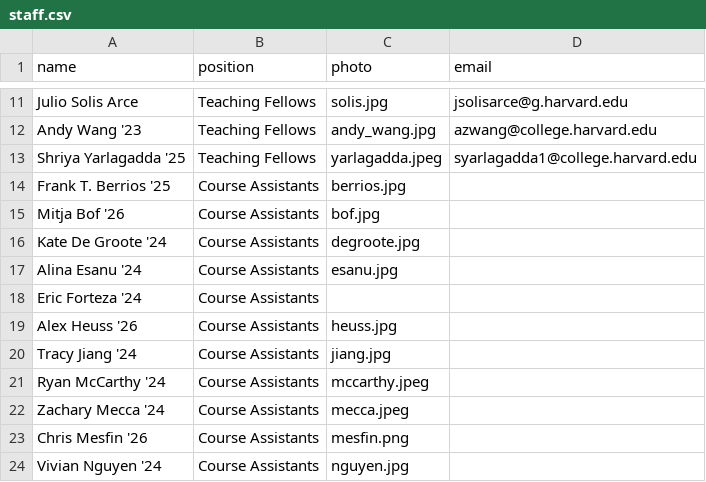
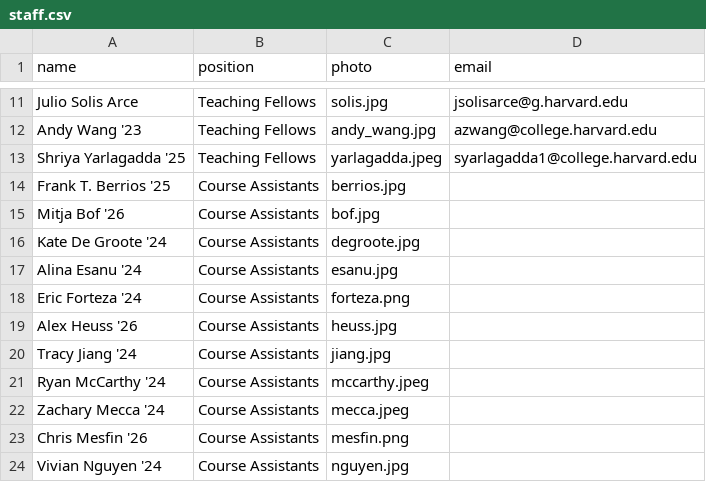
Before and after one commit to gov50-f23/gov50-f23.github.io, a CSV file: data/staff.csv, drawn as a sheet; only a part is shown, gaps mark what is left out.

```diff
--- a/data/staff.csv
+++ b/data/staff.csv
@@ -17,3 +17,3 @@ Kate De Groote '24,Course Assistants,degroote.jpg,
 Alina Esanu '24,Course Assistants,esanu.jpg,
-Eric Forteza '24,Course Assistants,,
+Eric Forteza '24,Course Assistants,forteza.png,
 Alex Heuss '26,Course Assistants,heuss.jpg,
```
Also changed, not shown: 4 other files.
